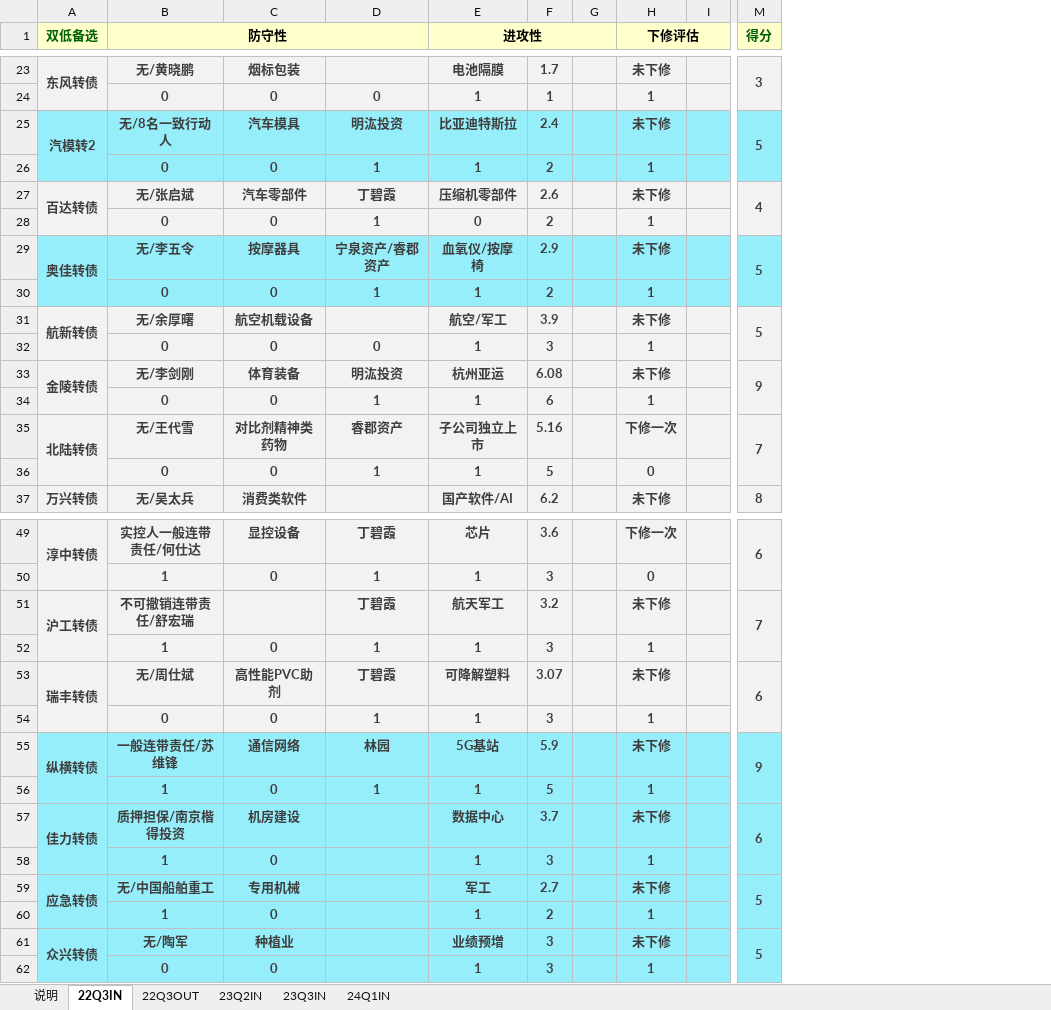
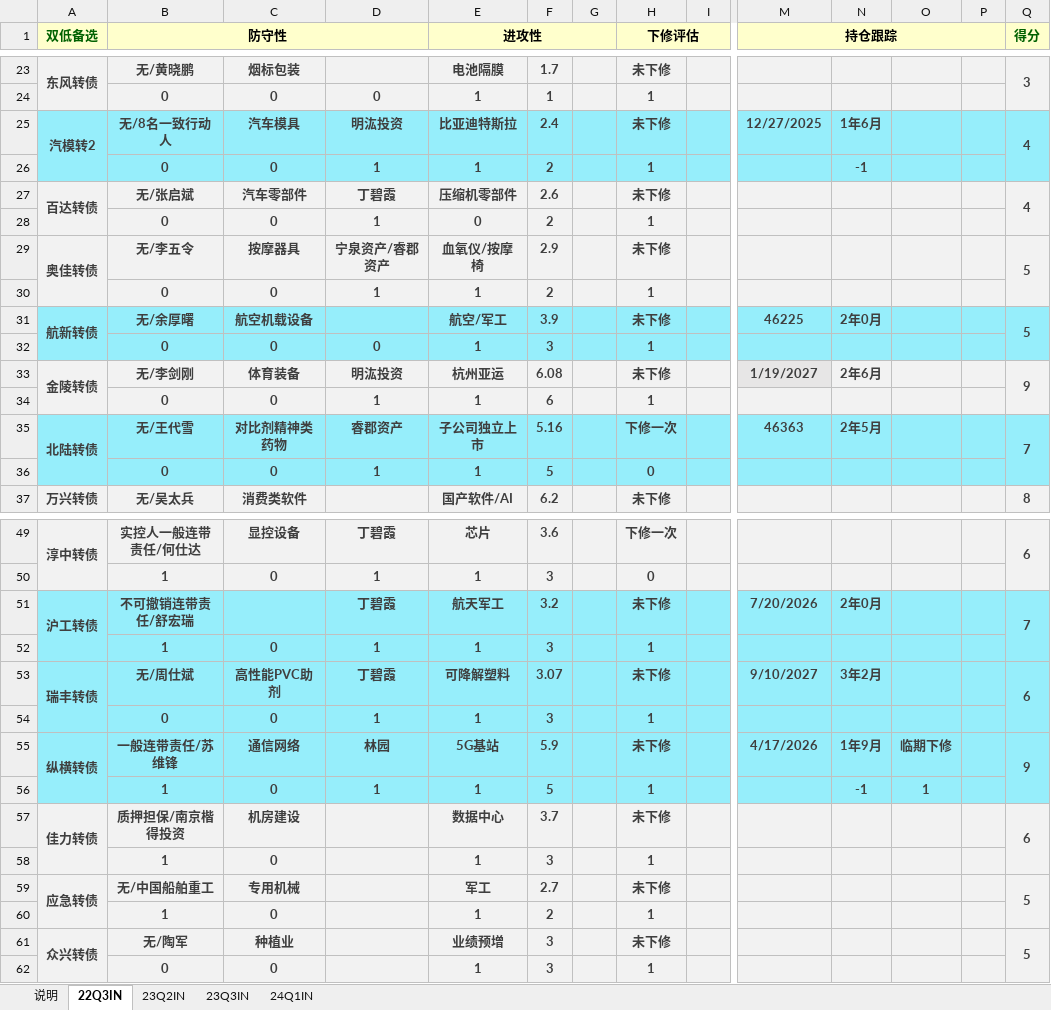
Before and after one commit to xiushu2012/Harpoon, an Excel workbook: kgoodlist.xlsx, sheet 22Q3IN, drawn as a sheet; only a part is shown, gaps mark what is left out; values as stored, in another font and other column widths than the file's, no borders; addresses are those after the commit; the diff covers the shown part only; the diff names each change by its address in the sheet, - before the commit and + after, or states it on an @@ line.

```diff
--- a/kgoodlist.xlsx (sheet 22Q3IN)
+++ b/kgoodlist.xlsx (sheet 22Q3IN)
-sheet tab: 22Q3OUT
+column M (持仓跟踪), rows 25-35: 12/27/2025 |  |  |  |  |  | 46225 |  | 1/19/2027 |  | 46363; rows 51-55: 7/20/2026 |  | 9/10/2027 |  | 4/17/2026
+column N, rows 25-35: 1年6月 | -1 |  |  |  |  | 2年0月 |  | 2年6月 |  | 2年5月; rows 51-56: 2年0月 |  | 3年2月 |  | 1年9月 | -1
+column O, rows 55-56: 临期下修 | 1
+column P, empty
-Q25 (得分): 5
+Q25 (得分): 4
-A29:I30 fill: #96EEFB
+A29:I30 fill: #F2F2F2
-Q29:Q30 fill: #96EEFB
+Q29:Q30 fill: #F2F2F2
-A31:I32 fill: #F2F2F2
+A31:I32 fill: #96EEFB
-Q31:Q32 fill: #F2F2F2
+Q31:Q32 fill: #96EEFB
-A35:I36 fill: #F2F2F2
+A35:I36 fill: #96EEFB
-Q35:Q36 fill: #F2F2F2
+Q35:Q36 fill: #96EEFB
-A51:I54 fill: #F2F2F2
+A51:I54 fill: #96EEFB
-Q51:Q54 fill: #F2F2F2
+Q51:Q54 fill: #96EEFB
-A57:I62 fill: #96EEFB
+A57:I62 fill: #F2F2F2
-Q57:Q62 fill: #96EEFB
+Q57:Q62 fill: #F2F2F2
```
Also changed, not shown: 2 edited cells and cell formats elsewhere in this sheet, sheet 23Q3IN, sheet 24Q1IN, sheet 23Q2IN, formulas that keep their value, selected.xlsx.
